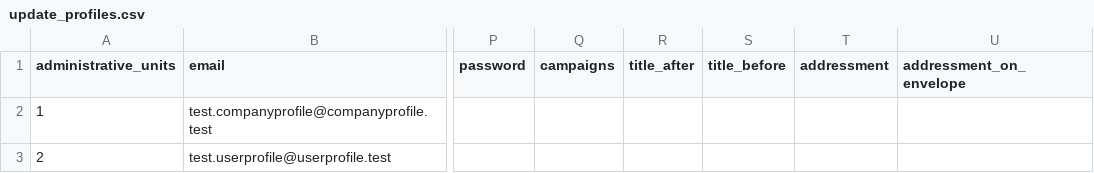
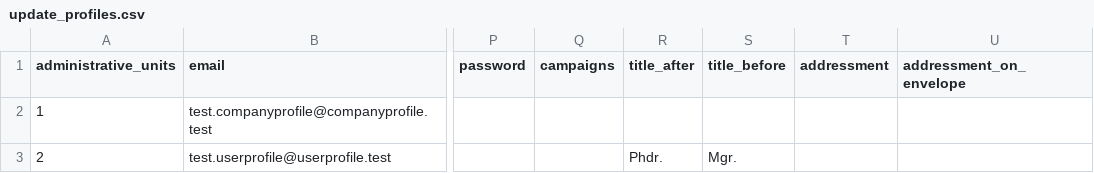
Before and after one commit to auto-mat/klub, a CSV file: apps/aklub/test_data/update_profiles.csv, drawn as a sheet; only a part is shown, gaps mark what is left out; the diff names each change by its address in the sheet, - before the commit and + after, or states it on an @@ line.

```diff
--- a/apps/aklub/test_data/update_profiles.csv
+++ b/apps/aklub/test_data/update_profiles.csv
-R3 (title_after): (empty)
+R3 (title_after): Phdr.
-S3 (title_before): (empty)
+S3 (title_before): Mgr.
```
Also changed, not shown: apps/aklub/test_data/create_profiles.csv, 6 other files.
